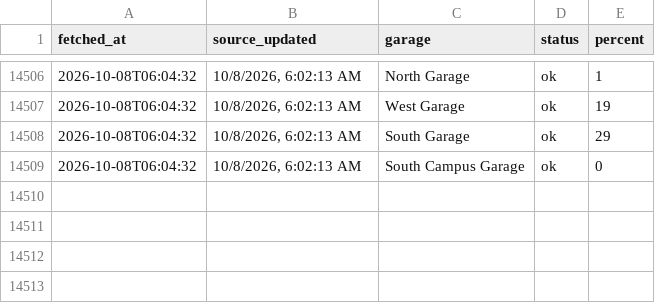
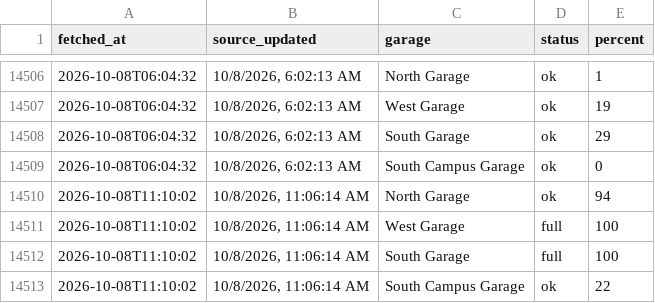
Before and after one commit to park5000/sjsu-parking, a CSV file: parking.csv, drawn as a sheet; only a part is shown, gaps mark what is left out; the diff names each change by its address in the sheet, - before the commit and + after, or states it on an @@ line.

Commit message:
parking 2026-10-08 11:10

```diff
--- a/parking.csv
+++ b/parking.csv
+row 14510: 2026-10-08T11:10:02 | 10/8/2026, 11:06:14 AM | North Garage | ok | 94
+row 14511: 2026-10-08T11:10:02 | 10/8/2026, 11:06:14 AM | West Garage | full | 100
+row 14512: 2026-10-08T11:10:02 | 10/8/2026, 11:06:14 AM | South Garage | full | 100
+row 14513: 2026-10-08T11:10:02 | 10/8/2026, 11:06:14 AM | South Campus Garage | ok | 22
```
